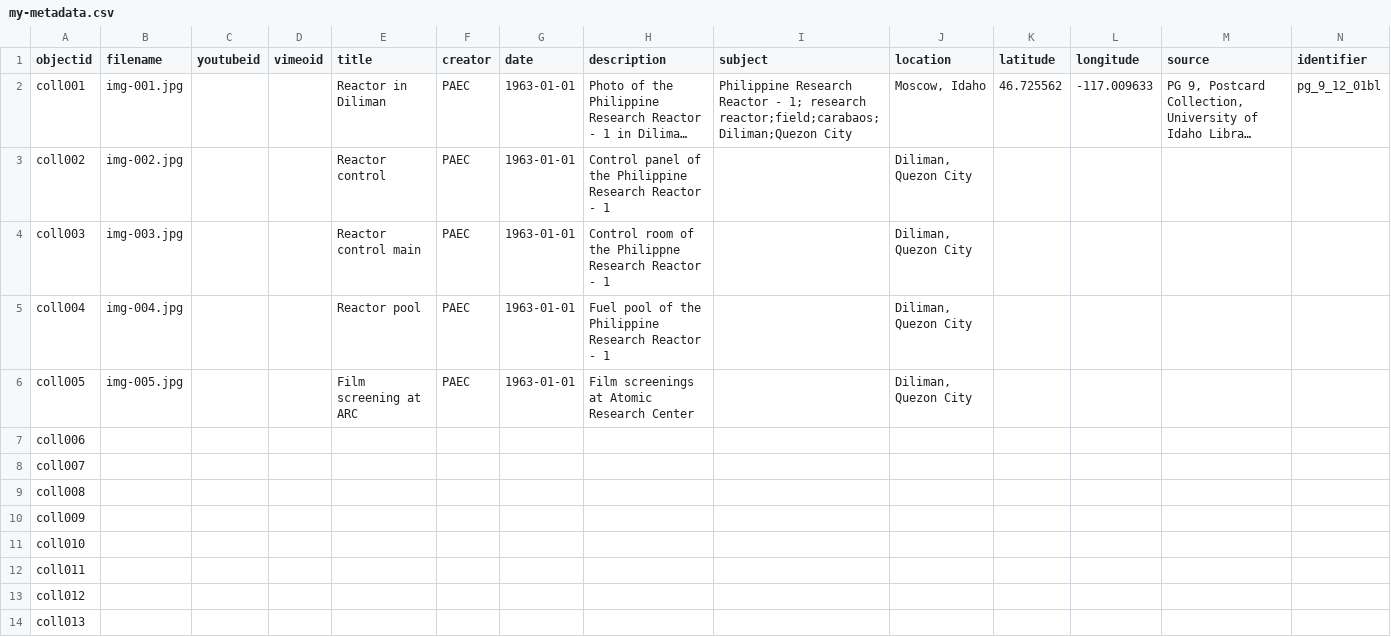
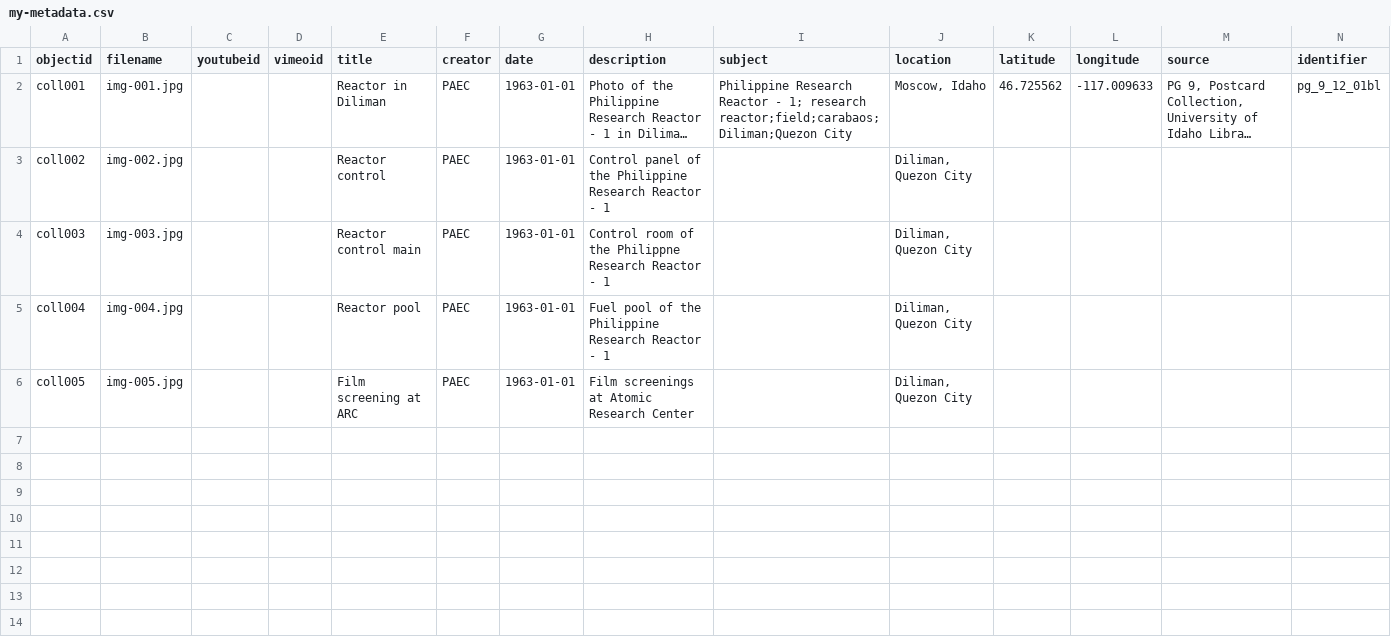
Before and after one commit to michellearispe/PRR1library, a CSV file: _data/my-metadata.csv, drawn as a sheet; only a part is shown; long unchanged cells end in …; rows hold the shown columns only; the diff names each change by its address in the sheet, - before the commit and + after, or states it on an @@ line.

Commit message:
Updated metadata file

```diff
--- a/_data/my-metadata.csv
+++ b/_data/my-metadata.csv
-row 7: coll006
-row 8: coll007
-row 9: coll008
-row 10: coll009
-row 11: coll010
-row 12: coll011
-row 13: coll012
-row 14: coll013
```
